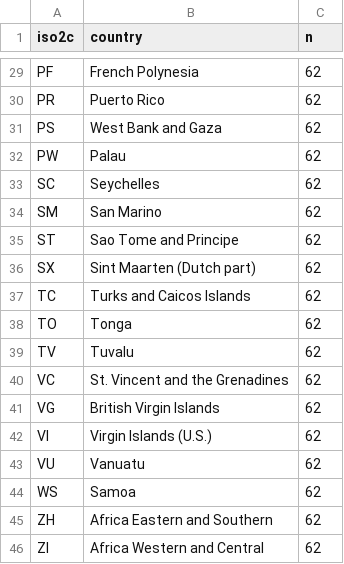
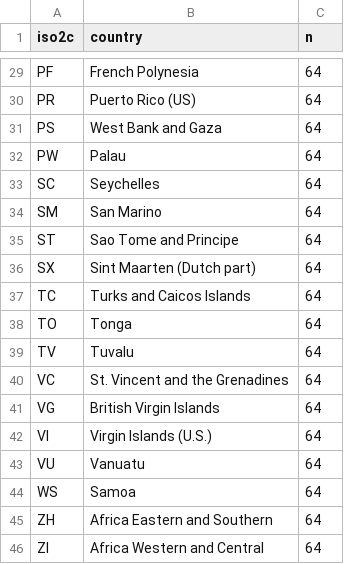
Before and after one commit to andybega/ds-external-data, a CSV file: infmort/output/missing-gwcode.csv, drawn as a sheet; only a part is shown, gaps mark what is left out; the diff covers the shown part only; the diff names each change by its address in the sheet, - before the commit and + after, or states it on an @@ line.

```diff
--- a/infmort/output/missing-gwcode.csv
+++ b/infmort/output/missing-gwcode.csv
-C29:C46 (n): 62
+C29:C46 (n): 64
-B30 (country): Puerto Rico
+B30 (country): Puerto Rico (US)
```
Also changed, not shown: 27 edited cells elsewhere in this file, infmort/output/missing-all-country.csv, 11 other files.
